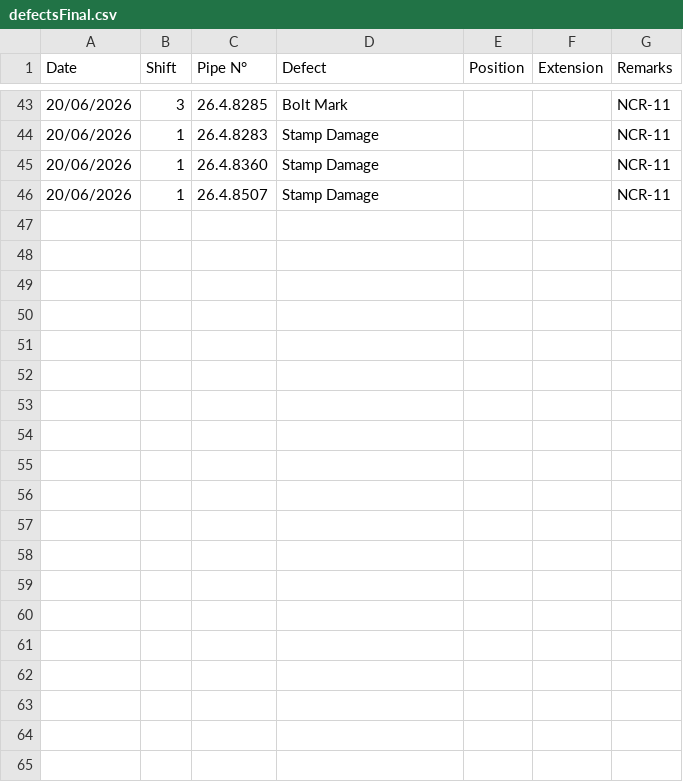
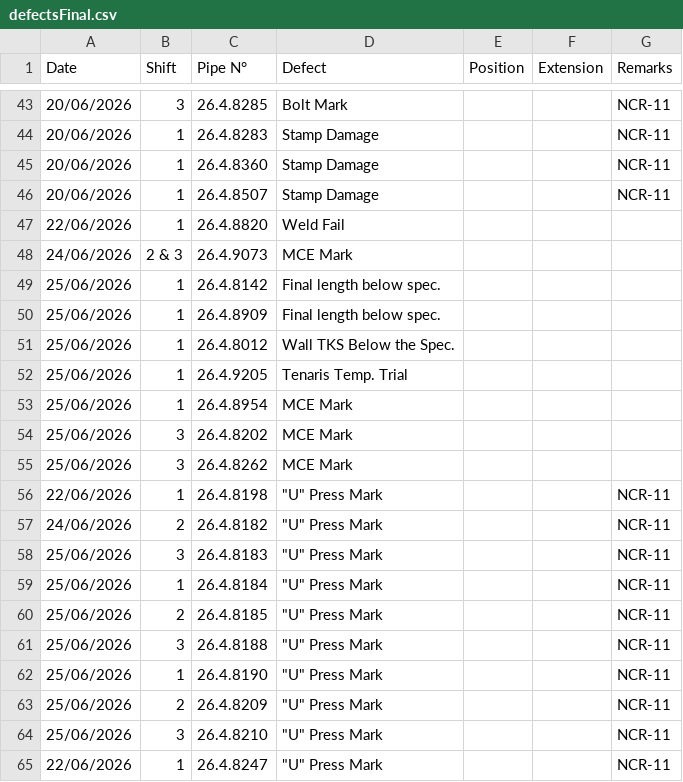
Before and after one commit to fanatics-hue/sakarya-dashboard, a CSV file: data/defectsFinal.csv, drawn as a sheet; only a part is shown, gaps mark what is left out; the diff covers the shown part only; the diff names each change by its address in the sheet, - before the commit and + after, or states it on an @@ line.

```diff
--- a/data/defectsFinal.csv
+++ b/data/defectsFinal.csv
+row 47: 22/06/2026 | 1 | 26.4.8820 | Weld Fail
+row 48: 24/06/2026 | 2 & 3 | 26.4.9073 | MCE Mark
+row 49: 25/06/2026 | 1 | 26.4.8142 | Final length below spec.
+row 50: 25/06/2026 | 1 | 26.4.8909 | Final length below spec.
+row 51: 25/06/2026 | 1 | 26.4.8012 | Wall TKS Below the Spec.
+row 52: 25/06/2026 | 1 | 26.4.9205 | Tenaris Temp. Trial
+row 53: 25/06/2026 | 1 | 26.4.8954 | MCE Mark
+row 54: 25/06/2026 | 3 | 26.4.8202 | MCE Mark
+row 55: 25/06/2026 | 3 | 26.4.8262 | MCE Mark
+row 56: 22/06/2026 | 1 | 26.4.8198 | "U" Press Mark |  |  | NCR-11
+row 57: 24/06/2026 | 2 | 26.4.8182 | "U" Press Mark |  |  | NCR-11
+row 58: 25/06/2026 | 3 | 26.4.8183 | "U" Press Mark |  |  | NCR-11
+row 59: 25/06/2026 | 1 | 26.4.8184 | "U" Press Mark |  |  | NCR-11
+row 60: 25/06/2026 | 2 | 26.4.8185 | "U" Press Mark |  |  | NCR-11
+row 61: 25/06/2026 | 3 | 26.4.8188 | "U" Press Mark |  |  | NCR-11
+row 62: 25/06/2026 | 1 | 26.4.8190 | "U" Press Mark |  |  | NCR-11
+row 63: 25/06/2026 | 2 | 26.4.8209 | "U" Press Mark |  |  | NCR-11
+row 64: 25/06/2026 | 3 | 26.4.8210 | "U" Press Mark |  |  | NCR-11
+row 65: 22/06/2026 | 1 | 26.4.8247 | "U" Press Mark |  |  | NCR-11
```
Also changed, not shown: 14 added rows and 1 edited cell elsewhere in this file, data/defectsWeld.csv, data/summary.csv, 2 other files.
